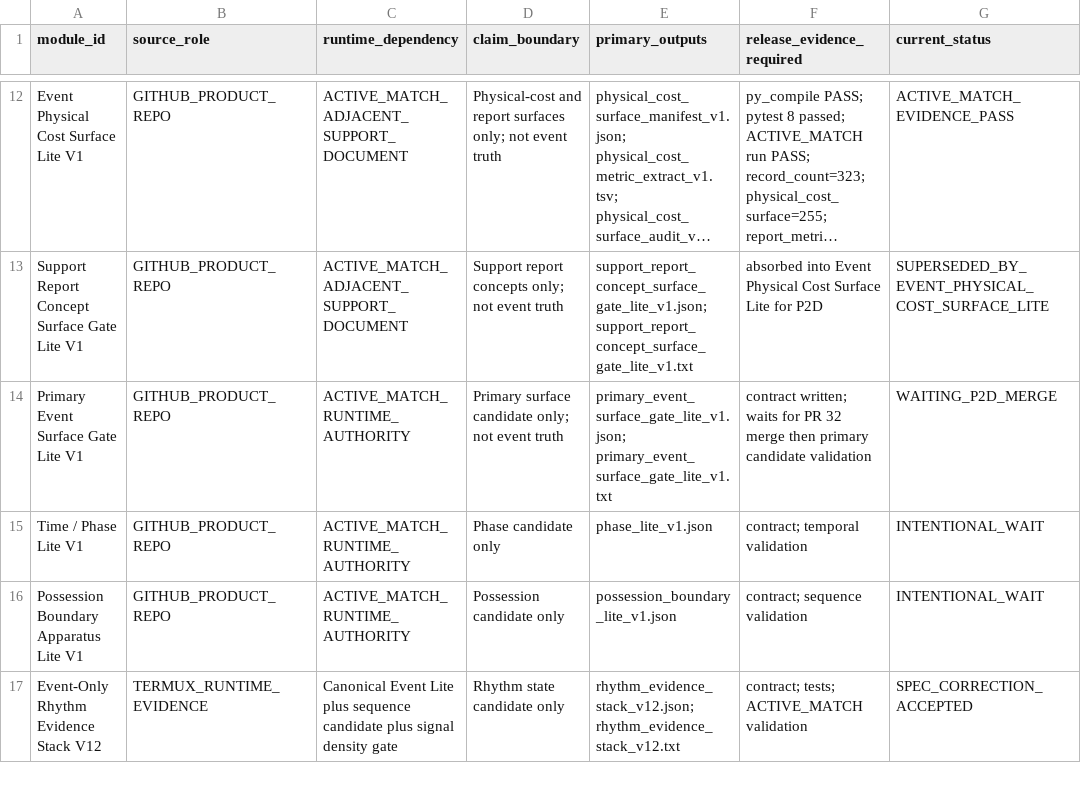
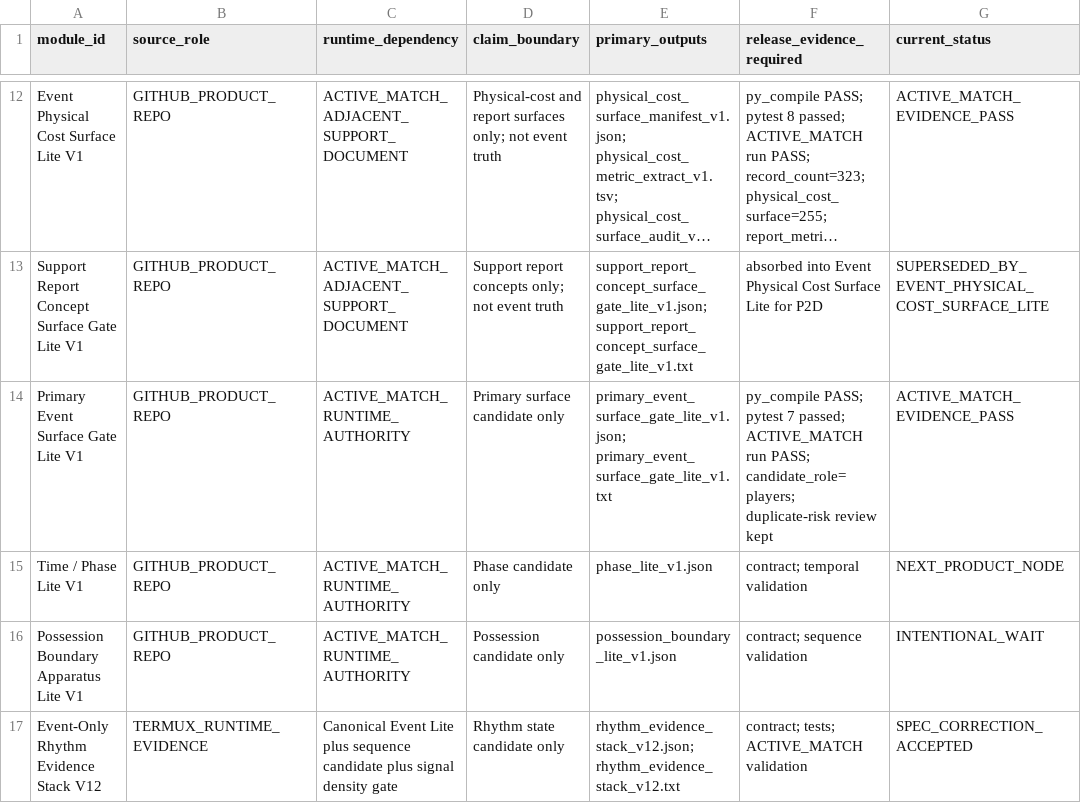
Before and after one commit to Hikmetpinarbas/hpfa, a TSV file: docs/governance/runtime_pack_v1/module_governance_matrix.tsv, drawn as a sheet; only a part is shown, gaps mark what is left out; long unchanged cells end in …; the diff names each change by its address in the sheet, - before the commit and + after, or states it on an @@ line.

Commit message:
Primary Event Surface Gate Lite V1 (#33)
* Add Primary Event Surface Gate Lite module

* Add Primary Event Surface Gate Lite tests

* Add Primary Event Surface Gate root CLI

* Add primary event surface gate implementation status

* Add Primary Event Surface Gate ACTIVE_MATCH evidence logbook

* Promote Primary Event Surface Gate to evidence pass

```diff
--- a/docs/governance/runtime_pack_v1/module_governance_matrix.tsv
+++ b/docs/governance/runtime_pack_v1/module_governance_matrix.tsv
-D14 (claim_boundary): Primary surface candidate only; not event truth
+D14 (claim_boundary): Primary surface candidate only
-F14 (release_evidence_required): contract written; waits for PR 32 merge then primary candidate validation
+F14 (release_evidence_required): py_compile PASS; pytest 7 passed; ACTIVE_MATCH run PASS; candidate_role=players; duplicate-risk review kept
-G14 (current_status): WAITING_P2D_MERGE
+G14 (current_status): ACTIVE_MATCH_EVIDENCE_PASS
-G15 (current_status): INTENTIONAL_WAIT
+G15 (current_status): NEXT_PRODUCT_NODE
```
Also changed, not shown: 4 other files.
